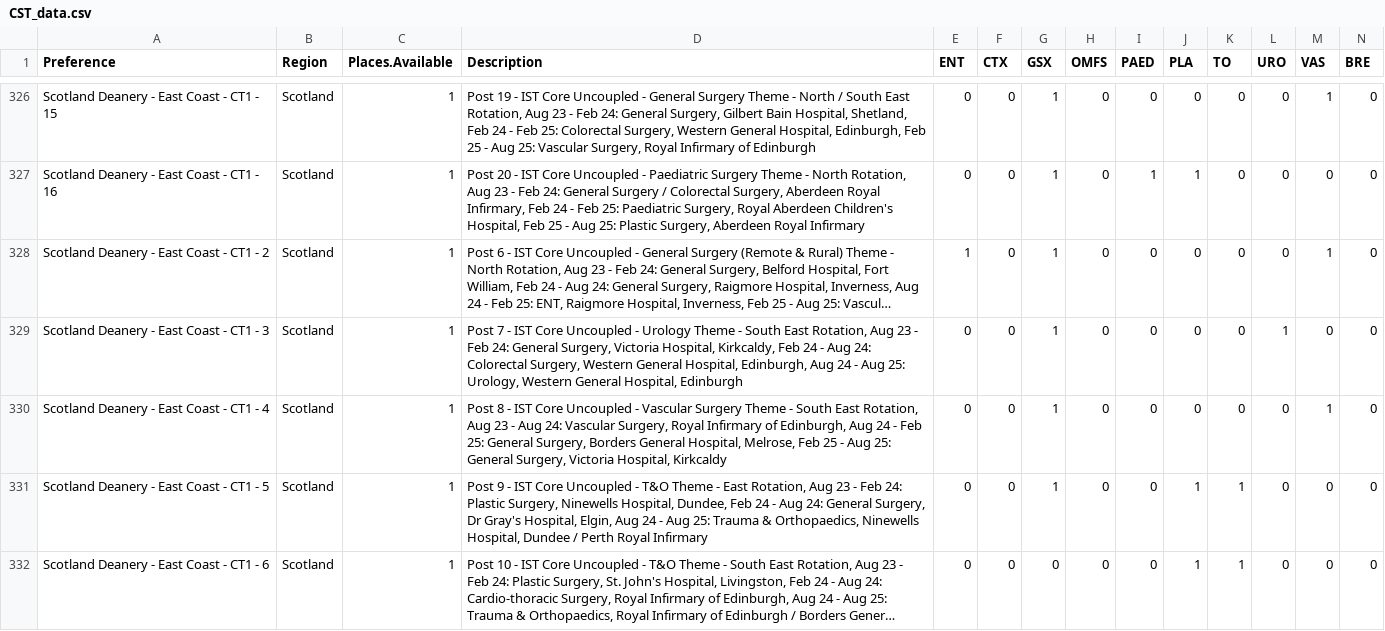
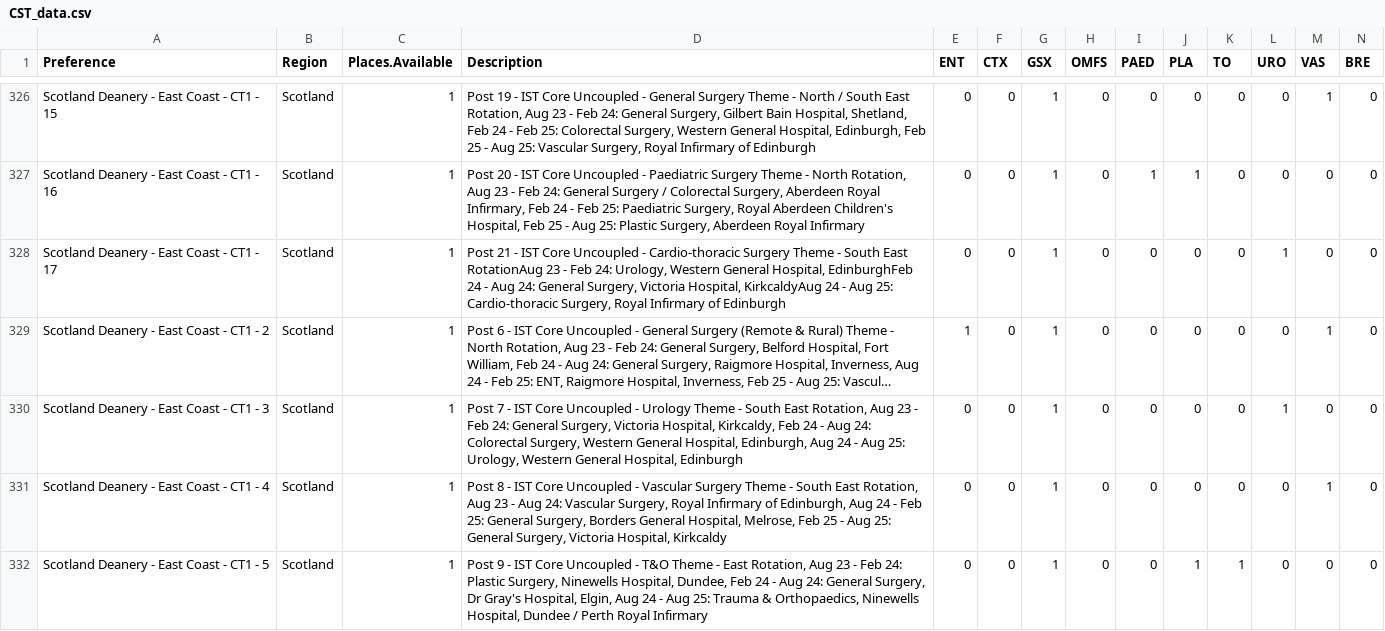
Before and after one commit to jjcato9/CST_Preferencing, a CSV file: CST_finder/data/CST_data.csv, drawn as a sheet; only a part is shown, gaps mark what is left out; the shorter side is filled out with more unchanged rows; long unchanged cells end in …; rows hold the shown columns only; the diff covers the shown part only; the diff names each change by its address in the sheet, - before the commit and + after, or states it on an @@ line.

```diff
--- a/CST_finder/data/CST_data.csv
+++ b/CST_finder/data/CST_data.csv
+row 328: Scotland Deanery - East Coast - CT1 - 17 | Scotland | 1 | Post 21 - IST Core Uncoupled - Cardio-thoracic Surgery Theme - South East RotationAug 23 - Feb 24: Urology, Western General Hospital, EdinburghFeb 24 - Aug 24: General Surgery, Victoria Hospital, KirkcaldyAug 24 - Aug 25: Cardio-thoracic Surgery, Royal Infirmary of Edinburgh | 0 | 0 | 1 | 0 | 0 | 0 | 0 | 1 | 0 | 0
```
Also changed, not shown: 2 edited cells elsewhere in this file, 5 other files.
